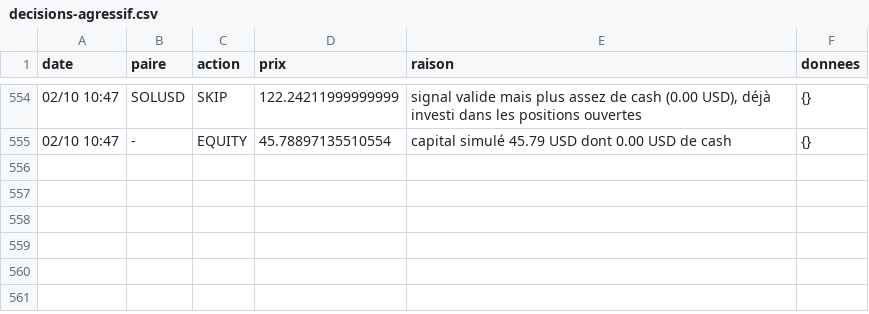
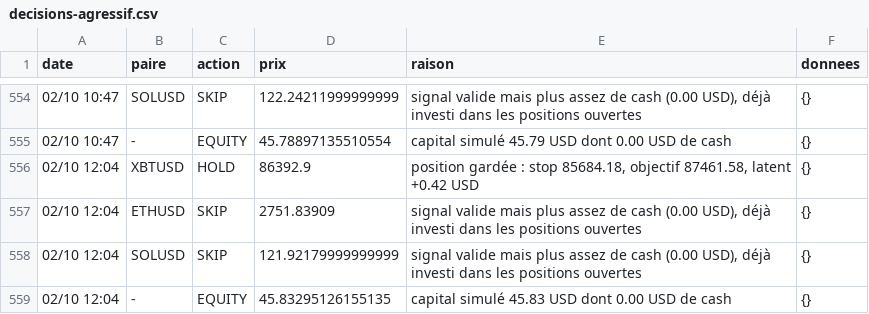
Before and after one commit to nftmooods/Public_App, a CSV file: KrakenPaperBot/data/decisions-agressif.csv, drawn as a sheet; only a part is shown, gaps mark what is left out.

```diff
--- a/KrakenPaperBot/data/decisions-agressif.csv
+++ b/KrakenPaperBot/data/decisions-agressif.csv
@@ -555 +555,5 @@ date,paire,action,prix,raison,donnees
 02/10 10:47,-,EQUITY,45.78897135510554,capital simulé 45.79 USD dont 0.00 USD de cash,{}
+02/10 12:04,XBTUSD,HOLD,86392.9,"position gardée : stop 85684.18, objectif 87461.58, latent +0.42 USD",{}
+02/10 12:04,ETHUSD,SKIP,2751.83909,"signal valide mais plus assez de cash (0.00 USD), déjà investi dans les positions ouvertes",{}
+02/10 12:04,SOLUSD,SKIP,121.92179999999999,"signal valide mais plus assez de cash (0.00 USD), déjà investi dans les positions ouvertes",{}
+02/10 12:04,-,EQUITY,45.83295126155135,capital simulé 45.83 USD dont 0.00 USD de cash,{}
```
Also changed, not shown: KrakenPaperBot/data/decisions-accumulation.csv, KrakenPaperBot/data/decisions-memecoin.csv, 6 other files.
